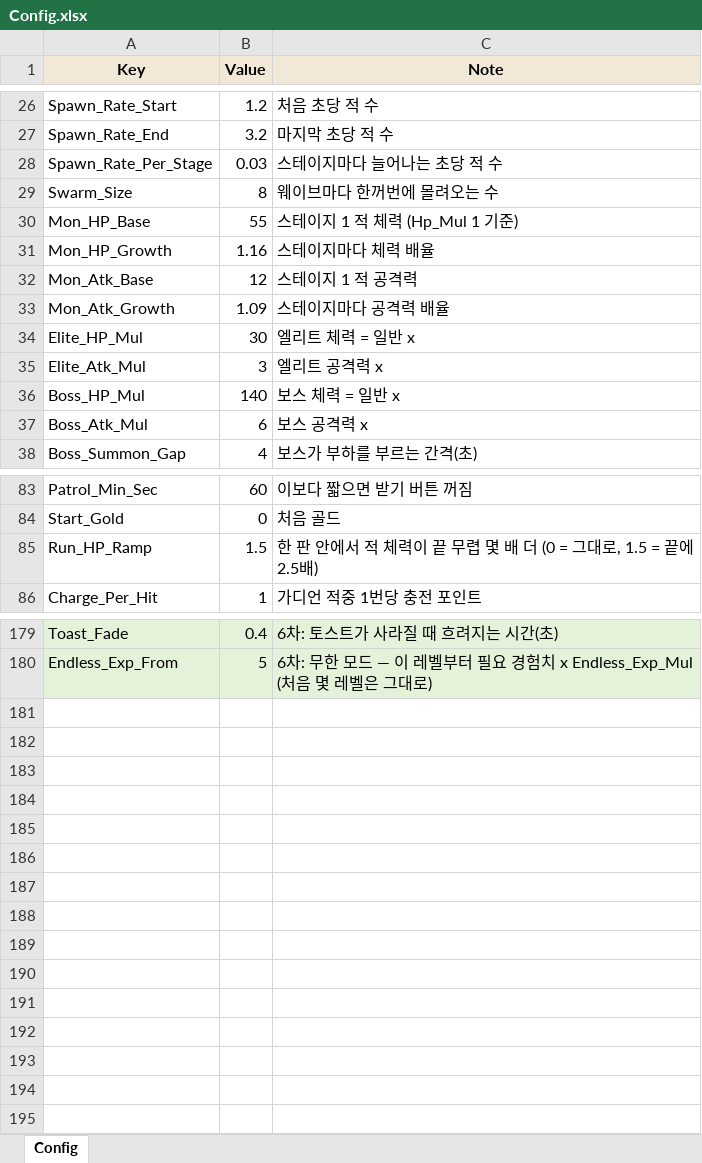
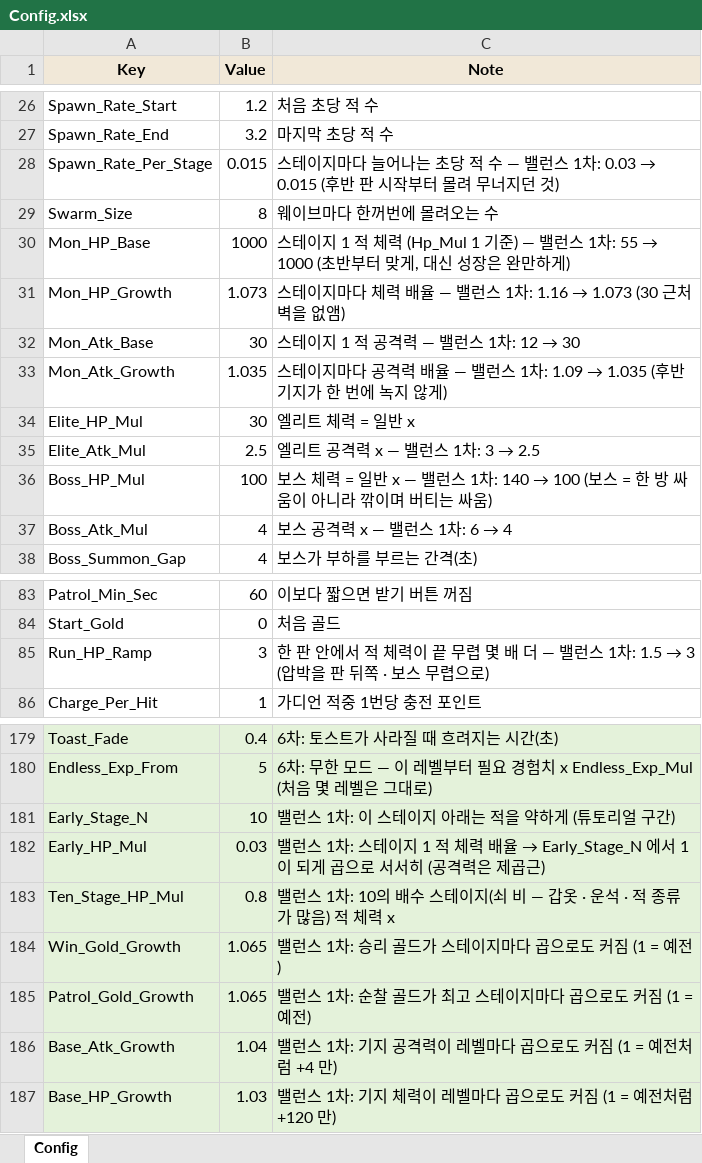
Before and after one commit to JeongJoongHee/EarthDefence, an Excel workbook: Earth_Defence/Table/Config.xlsx, sheet Config, drawn as a sheet; only a part is shown, gaps mark what is left out; values as stored, in another font and other column widths than the file's, no borders; the diff covers the shown part only; the diff names each change by its address in the sheet, - before the commit and + after, or states it on an @@ line.

```diff
--- a/Earth_Defence/Table/Config.xlsx (sheet Config)
+++ b/Earth_Defence/Table/Config.xlsx (sheet Config)
-B28 (Value): 0.03
+B28 (Value): 0.015
@@ C28 (Note): 스테이지마다 늘어나는 초당 적 수 → 스테이지마다 늘어나는 초당 적 수 — 밸런스 1차: 0.03 → 0.015 (후반 판 시작부터 몰려 무너지던 것) @@
-B30 (Value): 55
+B30 (Value): 1000
@@ C30 (Note): …1 기준) → …1 기준) — 밸런스 1차: 55 → 1000 (초반부터 맞게, 대신 성장은 완만하게) @@
-B31 (Value): 1.16
+B31 (Value): 1.073
@@ C31 (Note): 스테이지마다 체력 배율 → 스테이지마다 체력 배율 — 밸런스 1차: 1.16 → 1.073 (30 근처 벽을 없앰) @@
-B32 (Value): 12
+B32 (Value): 30
@@ C32 (Note): 스테이지 1 적 공격력 → 스테이지 1 적 공격력 — 밸런스 1차: 12 → 30 @@
-B33 (Value): 1.09
+B33 (Value): 1.035
@@ C33 (Note): 스테이지마다 공격력 배율 → 스테이지마다 공격력 배율 — 밸런스 1차: 1.09 → 1.035 (후반 기지가 한 번에 녹지 않게) @@
-B35 (Value): 3
+B35 (Value): 2.5
@@ C35 (Note): 엘리트 공격력 x → 엘리트 공격력 x — 밸런스 1차: 3 → 2.5 @@
-B36 (Value): 140
+B36 (Value): 100
@@ C36 (Note): 보스 체력 = 일반 x → 보스 체력 = 일반 x — 밸런스 1차: 140 → 100 (보스 = 한 방 싸움이 아니라 깎이며 버티는 싸움) @@
-B37 (Value): 6
+B37 (Value): 4
@@ C37 (Note): 보스 공격력 x → 보스 공격력 x — 밸런스 1차: 6 → 4 @@
-B85 (Value): 1.5
+B85 (Value): 3
@@ C85 (Note): …배 더 (0 = 그대로, 1.5 = 끝에 2.5배) → …배 더 — 밸런스 1차: 1.5 → 3 (압박을 판 뒤쪽 · 보스 무렵으로) @@
+row 181: Early_Stage_N | 10 | 밸런스 1차: 이 스테이지 아래는 적을 약하게 (튜토리얼 구간)
+row 182: Early_HP_Mul | 0.03 | 밸런스 1차: 스테이지 1 적 체력 배율 → Early_Stage_N 에서 1 이 되게 곱으로 서서히 (공격력은 제곱근)
+row 183: Ten_Stage_HP_Mul | 0.8 | 밸런스 1차: 10의 배수 스테이지(쇠 비 — 갑옷 · 운석 · 적 종류가 많음) 적 체력 x
+row 184: Win_Gold_Growth | 1.065 | 밸런스 1차: 승리 골드가 스테이지마다 곱으로도 커짐 (1 = 예전)
+row 185: Patrol_Gold_Growth | 1.065 | 밸런스 1차: 순찰 골드가 최고 스테이지마다 곱으로도 커짐 (1 = 예전)
+row 186: Base_Atk_Growth | 1.04 | 밸런스 1차: 기지 공격력이 레벨마다 곱으로도 커짐 (1 = 예전처럼 +4 만)
+row 187: Base_HP_Growth | 1.03 | 밸런스 1차: 기지 체력이 레벨마다 곱으로도 커짐 (1 = 예전처럼 +120 만)
```
Also changed, not shown: 8 edited cells elsewhere in this sheet, 16 other files.
